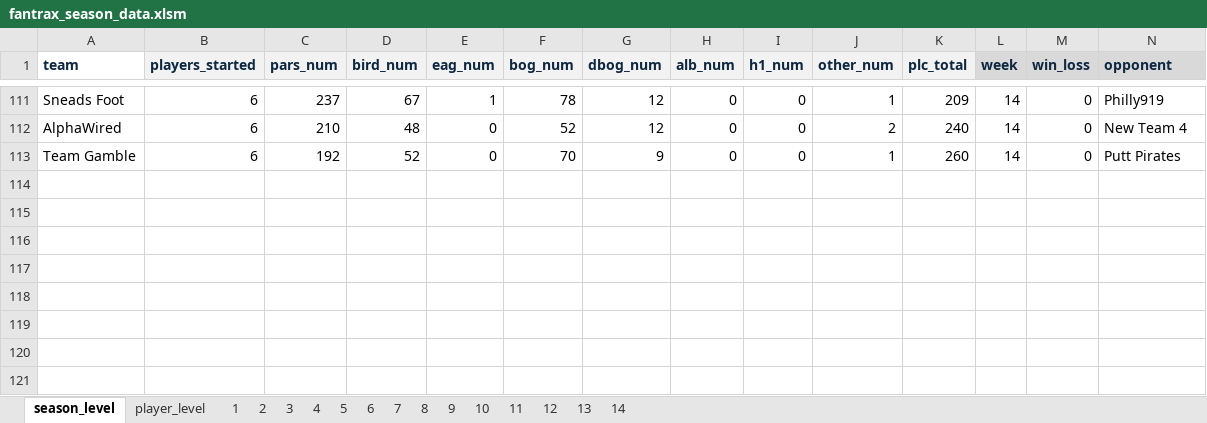
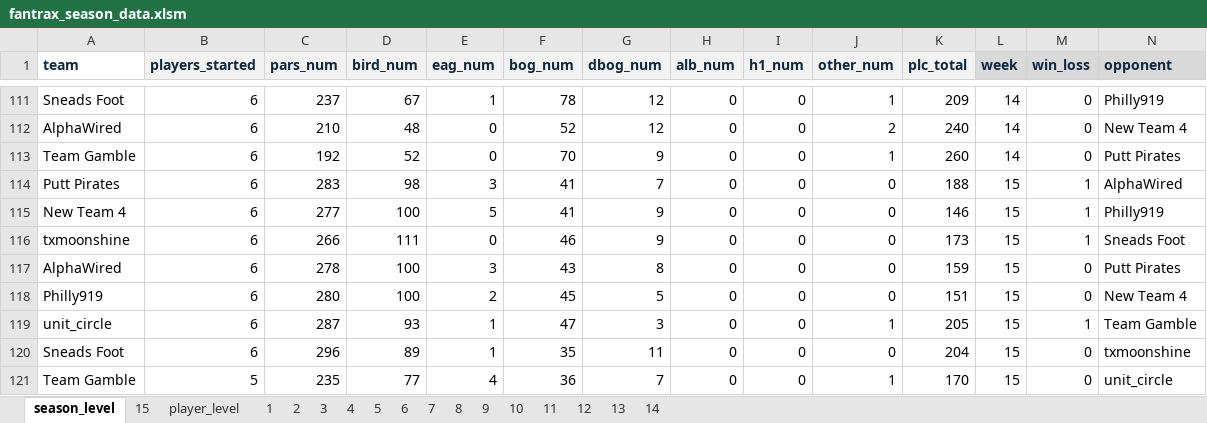
Before and after one commit to mikejackson35/fantrax, an Excel workbook: fantrax_season_data.xlsm, sheet season_level, drawn as a sheet; only a part is shown, gaps mark what is left out; values as stored, in another font and other column widths than the file's, no borders; rows hold the shown columns only; the diff names each change by its address in the sheet, - before the commit and + after, or states it on an @@ line.

```diff
--- a/fantrax_season_data.xlsm (sheet season_level)
+++ b/fantrax_season_data.xlsm (sheet season_level)
+sheet tab: 15
+row 114: Putt Pirates | 6 | 283 | 98 | 3 | 41 | 7 | 0 | 0 | 0 | 188 | 15 | 1 | AlphaWired
+row 115: New Team 4 | 6 | 277 | 100 | 5 | 41 | 9 | 0 | 0 | 0 | 146 | 15 | 1 | Philly919
+row 116: txmoonshine | 6 | 266 | 111 | 0 | 46 | 9 | 0 | 0 | 0 | 173 | 15 | 1 | Sneads Foot
+row 117: AlphaWired | 6 | 278 | 100 | 3 | 43 | 8 | 0 | 0 | 0 | 159 | 15 | 0 | Putt Pirates
+row 118: Philly919 | 6 | 280 | 100 | 2 | 45 | 5 | 0 | 0 | 0 | 151 | 15 | 0 | New Team 4
+row 119: unit_circle | 6 | 287 | 93 | 1 | 47 | 3 | 0 | 0 | 1 | 205 | 15 | 1 | Team Gamble
+row 120: Sneads Foot | 6 | 296 | 89 | 1 | 35 | 11 | 0 | 0 | 0 | 204 | 15 | 0 | txmoonshine
+row 121: Team Gamble | 5 | 235 | 77 | 4 | 36 | 7 | 0 | 0 | 1 | 170 | 15 | 0 | unit_circle
```
Also changed, not shown: 1 other file.
